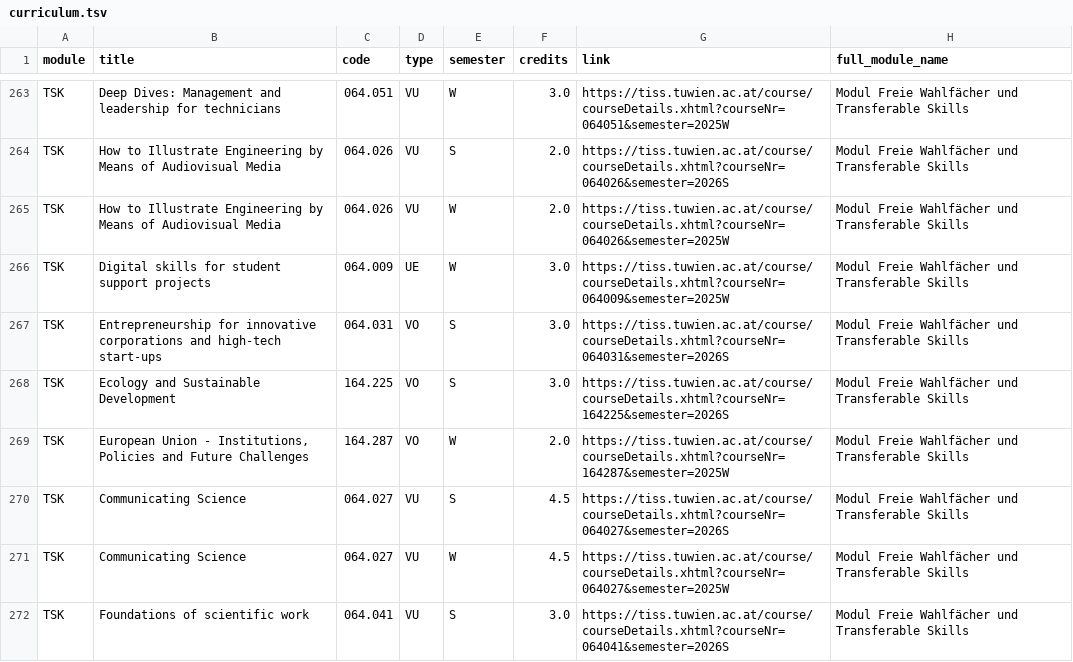
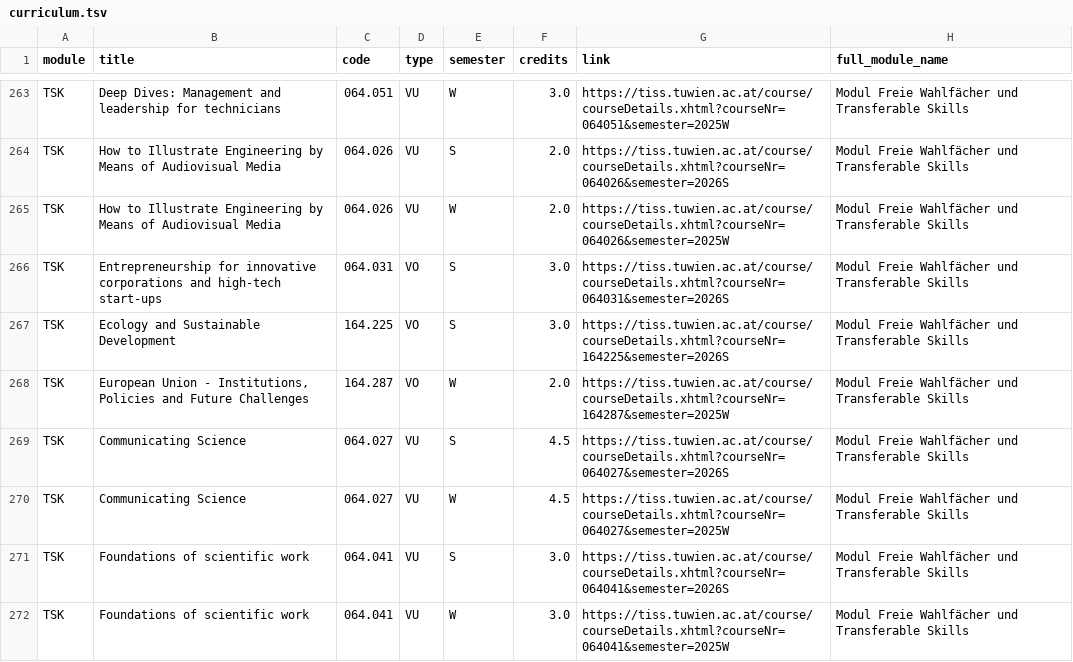
Before and after one commit to Emile-Jn/curriculum-planner, a TSV file: public/curriculum.tsv, drawn as a sheet; only a part is shown, gaps mark what is left out; the shorter side is filled out with more unchanged rows.

```diff
--- a/public/curriculum.tsv
+++ b/public/curriculum.tsv
@@ -265,3 +265,2 @@ TSK	How to Illustrate Engineering by Means of Audiovisual Media	064.026	VU	S	2.0
 TSK	How to Illustrate Engineering by Means of Audiovisual Media	064.026	VU	W	2.0	https://tiss.tuwien.ac.at/course/courseDetails.xhtml?courseNr=064026&semester=2025W	Modul Freie Wahlfächer und Transferable Skills
-TSK	Digital skills for student support projects	064.009	UE	W	3.0	https://tiss.tuwien.ac.at/course/courseDetails.xhtml?courseNr=064009&semester=2025W	Modul Freie Wahlfächer und Transferable Skills
 TSK	Entrepreneurship for innovative corporations and high-tech start-ups	064.031	VO	S	3.0	https://tiss.tuwien.ac.at/course/courseDetails.xhtml?courseNr=064031&semester=2026S	Modul Freie Wahlfächer und Transferable Skills
```
